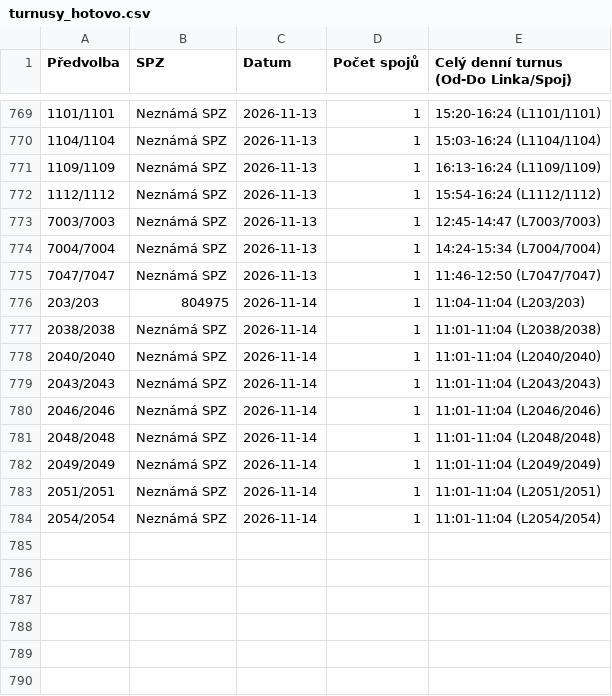
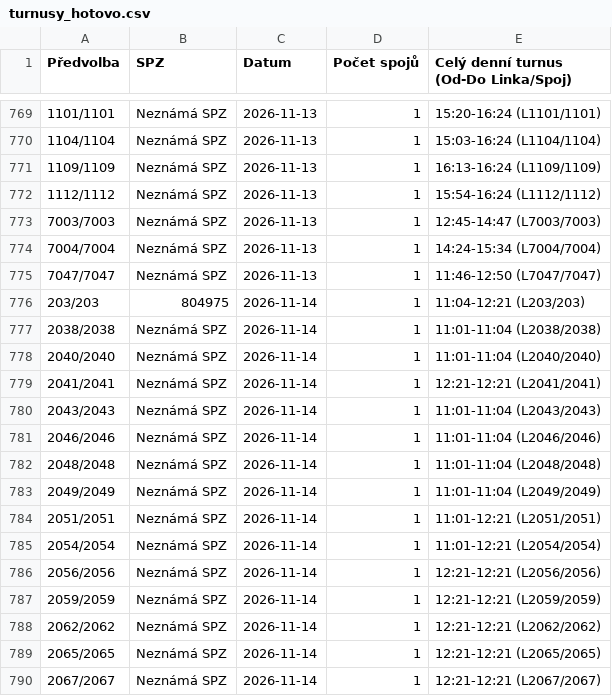
Before and after one commit to tinda245/odis-turnusy-2, a CSV file: turnusy_hotovo.csv, drawn as a sheet; only a part is shown, gaps mark what is left out.

Commit message:
Aktualizace turnusů (12:30:40)

```diff
--- a/turnusy_hotovo.csv
+++ b/turnusy_hotovo.csv
@@ -775,5 +775,6 @@
 7047/7047;Neznámá SPZ;2026-11-13;1;11:46-12:50 (L7047/7047)
-203/203;804975;2026-11-14;1;11:04-11:04 (L203/203)
+203/203;804975;2026-11-14;1;11:04-12:21 (L203/203)
 2038/2038;Neznámá SPZ;2026-11-14;1;11:01-11:04 (L2038/2038)
 2040/2040;Neznámá SPZ;2026-11-14;1;11:01-11:04 (L2040/2040)
+2041/2041;Neznámá SPZ;2026-11-14;1;12:21-12:21 (L2041/2041)
 2043/2043;Neznámá SPZ;2026-11-14;1;11:01-11:04 (L2043/2043)
@@ -782,3 +783,8 @@
 2049/2049;Neznámá SPZ;2026-11-14;1;11:01-11:04 (L2049/2049)
-2051/2051;Neznámá SPZ;2026-11-14;1;11:01-11:04 (L2051/2051)
-2054/2054;Neznámá SPZ;2026-11-14;1;11:01-11:04 (L2054/2054)
+2051/2051;Neznámá SPZ;2026-11-14;1;11:01-12:21 (L2051/2051)
+2054/2054;Neznámá SPZ;2026-11-14;1;11:01-12:21 (L2054/2054)
+2056/2056;Neznámá SPZ;2026-11-14;1;12:21-12:21 (L2056/2056)
+2059/2059;Neznámá SPZ;2026-11-14;1;12:21-12:21 (L2059/2059)
+2062/2062;Neznámá SPZ;2026-11-14;1;12:21-12:21 (L2062/2062)
+2065/2065;Neznámá SPZ;2026-11-14;1;12:21-12:21 (L2065/2065)
+2067/2067;Neznámá SPZ;2026-11-14;1;12:21-12:21 (L2067/2067)
```
Also changed, not shown: 1 other file.
